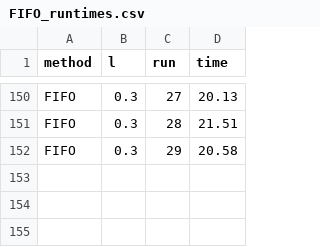
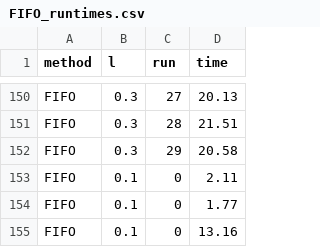
Before and after one commit to Phanny1998/phd, a CSV file: runtime/FIFO_runtimes.csv, drawn as a sheet; only a part is shown, gaps mark what is left out; the diff names each change by its address in the sheet, - before the commit and + after, or states it on an @@ line.

```diff
--- a/runtime/FIFO_runtimes.csv
+++ b/runtime/FIFO_runtimes.csv
+row 153: FIFO | 0.1 | 0 | 2.11
+row 154: FIFO | 0.1 | 0 | 1.77
+row 155: FIFO | 0.1 | 0 | 13.16
```
Also changed, not shown: 5 other files.
